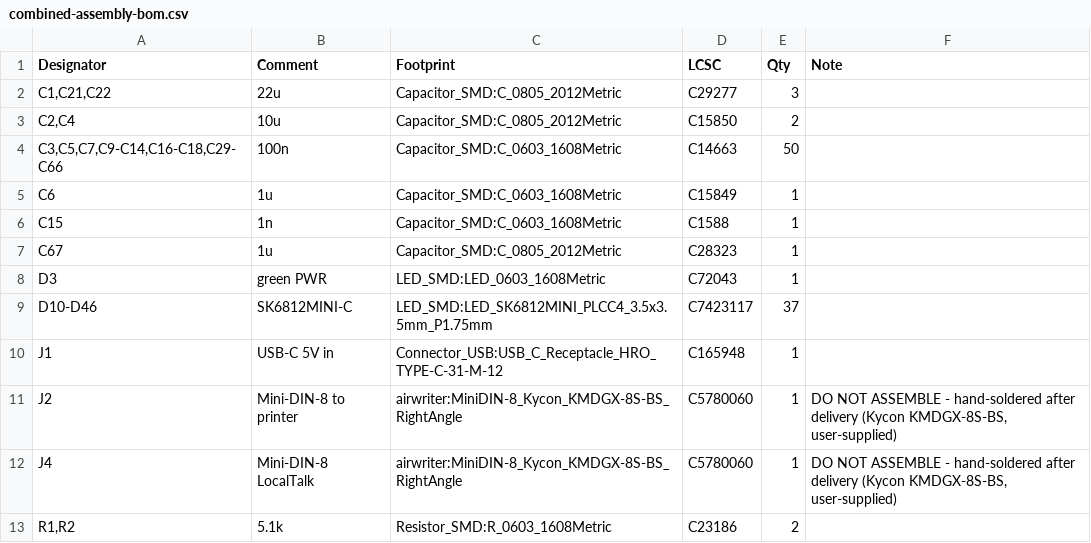
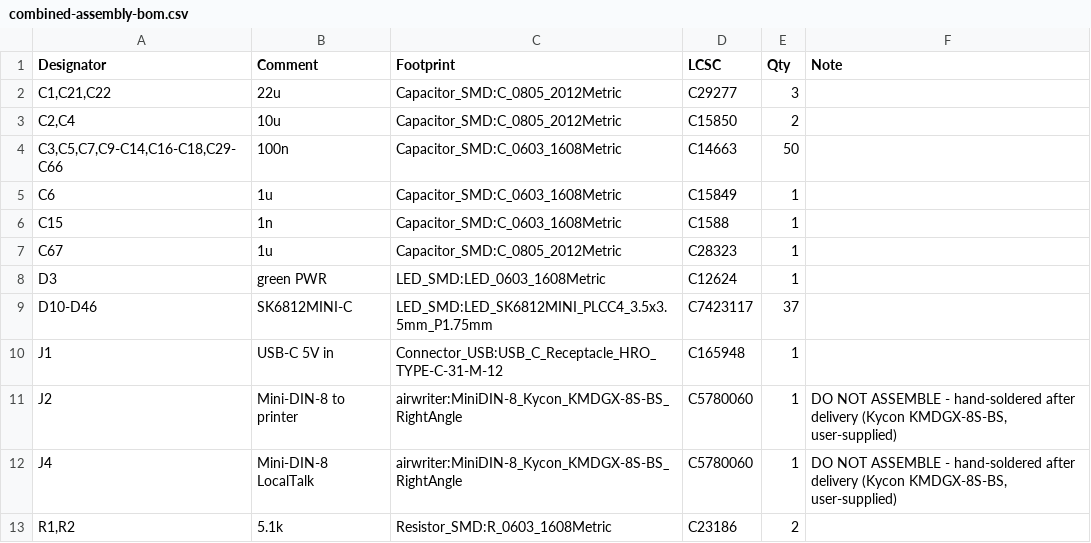
Before and after one commit to wr/airwriter, a CSV file: hardware/combined/fab/combined-assembly-bom.csv, drawn as a sheet; only a part is shown.

Commit message:
Review #4 fixes: J2 flipped to Mac-style, THT thermal reliefs, D3 restocked part, order notes corrected
Fourth adversarial pre-order review (layout, LCSC parts, circuit); report in
docs/review-2026-09-01-pre-order-4.md. No dead-on-arrival defect found; these are the
fixes it produced:

- J2 (printer port) is now wired as a Macintosh serial port so Apple's own crossover
  cable (590-0552-A / M0197) is the right cable. Schematic labels swapped 1<->2, 3<->5,
  6<->8; six nets hand re-routed (three new signal vias, one GND stitch via at
  111.45,152.6); DNP resistors R5 and R7 rotated 180 deg to suit the new pin map.
  J2 and J4 now read the same way.
- Both /GND zones use THT thermal reliefs (were solid; J2/J4 are hand-soldered).
  The change stranded one island, re-tied by tools_pcb/r12_fix.py with a via at
  119.626,131.048. GND is one cluster, 153/153 pads.
- D3 is LCSC C12624 (KT-0603G); C72043 had one unit in stock.
- ORDER-NOTES: 0.12 mm (4.7 mil) space exception around U4's tab (the .kicad_dru
  always required it), corrected via-fill answer (13 vias touch SMD pads, four fully
  inside U3.10/C9.2/C12.2/U1.1), D3 part, and the printer-cable guidance.
- Combined package regenerated (pos 127 rows, drill floor 0.30, 3.8 mm PTH, seam
  copper >= 0.5 mm) and the assembly render refreshed.
- Docs: SPEC 2.4 rewritten for the Mac-style J2 and the cable; HANDOFF entry with the
  bring-up traps (LT_DE floats as shipped, IO35/T1IN float, never ICSP the PIC in the
  socket, IO48 brownout loop) and drift corrections (LED caps at 2.87 mm, SW1 on the
  east edge, H4 coordinates, J4 shell direct to GND); firmware audit corrected on IO35.

Verification: ERC 0 errors; source DRC --severity-all --schematic-parity
--refill-zones = 0 errors / 0 unconnected (5 lib notes, 80 field-parity notes);
combined-file DRC baseline unchanged apart from one benign starved_thermal on U7.8.

```diff
--- a/hardware/combined/fab/combined-assembly-bom.csv
+++ b/hardware/combined/fab/combined-assembly-bom.csv
@@ -7,3 +7,3 @@ C15,1n,Capacitor_SMD:C_0603_1608Metric,C1588,1,
 C67,1u,Capacitor_SMD:C_0805_2012Metric,C28323,1,
-D3,green PWR,LED_SMD:LED_0603_1608Metric,C72043,1,
+D3,green PWR,LED_SMD:LED_0603_1608Metric,C12624,1,
 D10-D46,SK6812MINI-C,LED_SMD:LED_SK6812MINI_PLCC4_3.5x3.5mm_P1.75mm,C7423117,37,
```
Also changed, not shown: 40 other files.
